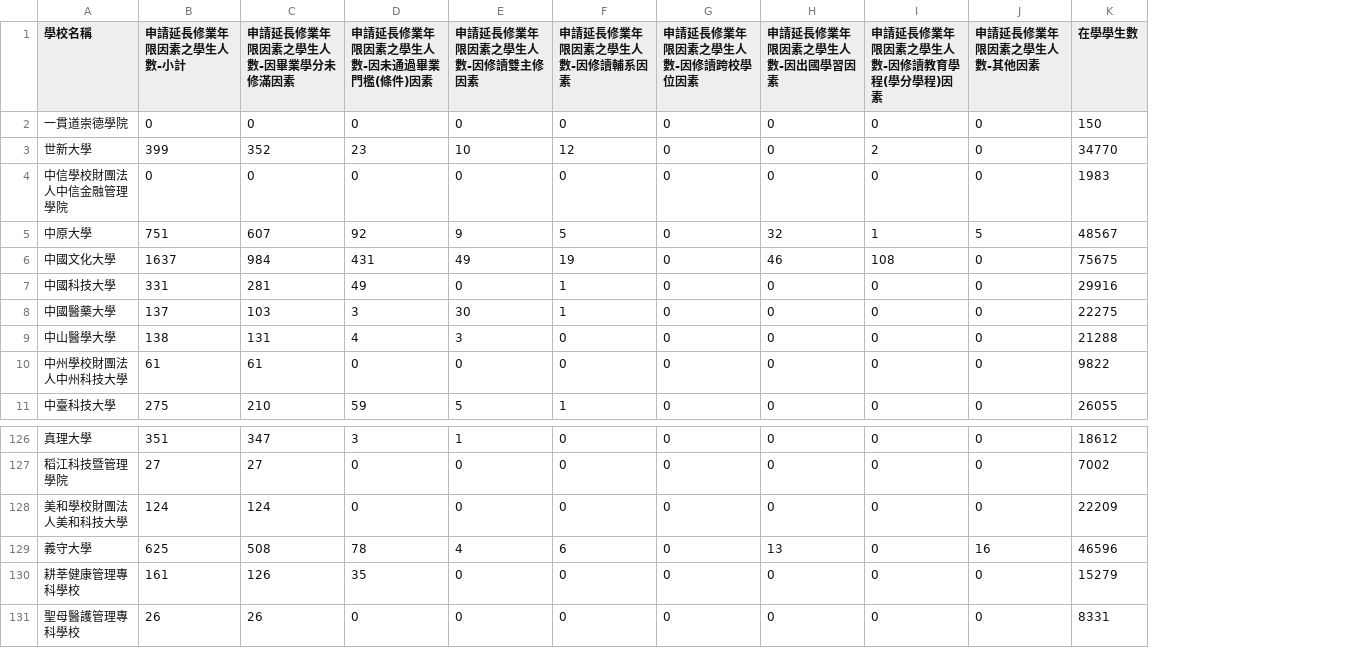
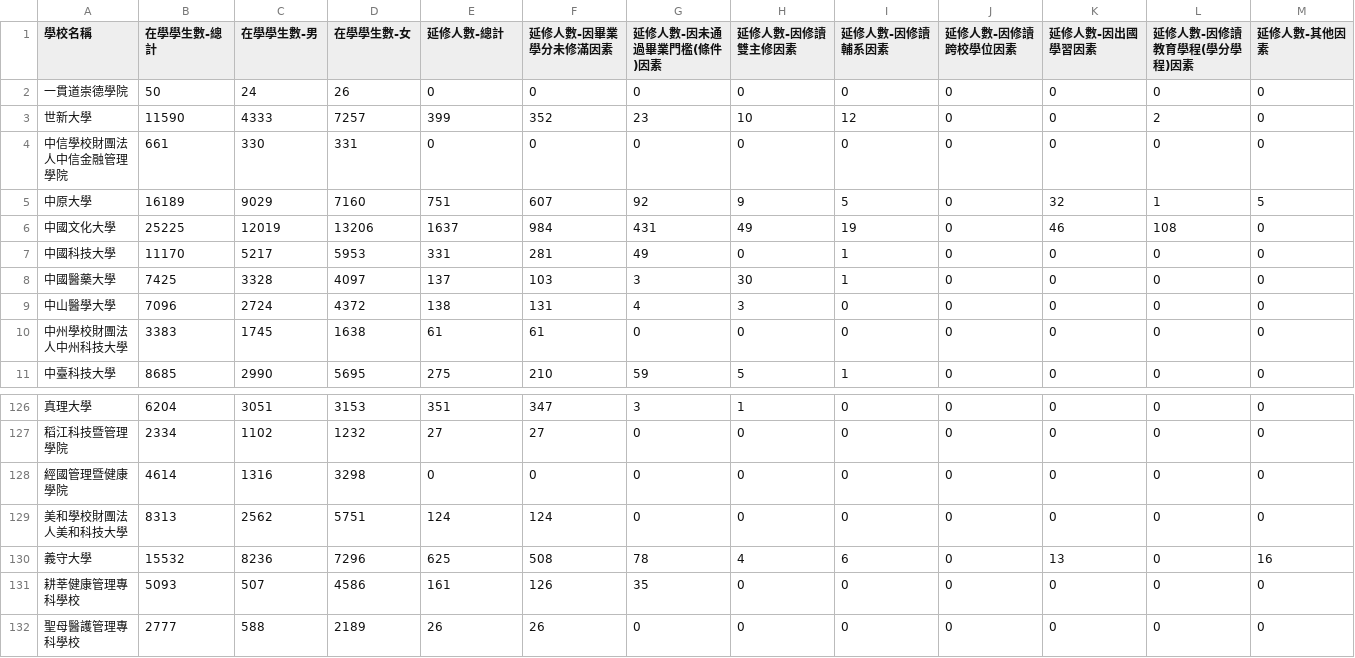
Before and after one commit to nocodenolife3742/Data-Programming-Final-Report, a CSV file: data/107.csv, drawn as a sheet; only a part is shown, gaps mark what is left out; removed rows and columns are numbered as before the commit, all else as after; rows hold the shown columns only; the diff covers the shown part only; the diff names each change by its address in the sheet, - before the commit and + after, or states it on an @@ line.

```diff
--- a/data/107.csv
+++ b/data/107.csv
+column B (在學學生數-總計), rows 2-11: 50 | 11590 | 661 | 16189 | 25225 | 11170 | 7425 | 7096 | 3383 | 8685; rows 126-127: 6204 | 2334; rows 129-132: 8313 | 15532 | 5093 | 2777
+column C (在學學生數-男), rows 2-11: 24 | 4333 | 330 | 9029 | 12019 | 5217 | 3328 | 2724 | 1745 | 2990; rows 126-127: 3051 | 1102; rows 129-132: 2562 | 8236 | 507 | 588
+column D (在學學生數-女), rows 2-11: 26 | 7257 | 331 | 7160 | 13206 | 5953 | 4097 | 4372 | 1638 | 5695; rows 126-127: 3153 | 1232; rows 129-132: 5751 | 7296 | 4586 | 2189
-column K (在學學生數), rows 2-11: 150 | 34770 | 1983 | 48567 | 75675 | 29916 | 22275 | 21288 | 9822 | 26055; rows 126-131: 18612 | 7002 | 22209 | 46596 | 15279 | 8331
-E1: 申請延長修業年限因素之學生人數-小計
+E1: 延修人數-總計
-F1: 申請延長修業年限因素之學生人數-因畢業學分未修滿因素
+F1: 延修人數-因畢業學分未修滿因素
-G1: 申請延長修業年限因素之學生人數-因未通過畢業門檻(條件)因素
+G1: 延修人數-因未通過畢業門檻(條件)因素
-H1: 申請延長修業年限因素之學生人數-因修讀雙主修因素
+H1: 延修人數-因修讀雙主修因素
-I1: 申請延長修業年限因素之學生人數-因修讀輔系因素
+I1: 延修人數-因修讀輔系因素
-J1: 申請延長修業年限因素之學生人數-因修讀跨校學位因素
+J1: 延修人數-因修讀跨校學位因素
-K1: 申請延長修業年限因素之學生人數-因出國學習因素
+K1: 延修人數-因出國學習因素
-L1: 申請延長修業年限因素之學生人數-因修讀教育學程(學分學程)因素
+L1: 延修人數-因修讀教育學程(學分學程)因素
-M1: 申請延長修業年限因素之學生人數-其他因素
+M1: 延修人數-其他因素
+row 128: 經國管理暨健康學院 | 4614 | 1316 | 3298 | 0 | 0 | 0 | 0 | 0 | 0 | 0 | 0 | 0
```
Also changed, not shown: 29 edited cells elsewhere in this file, data/106.csv, data/108.csv, 31 other files.
